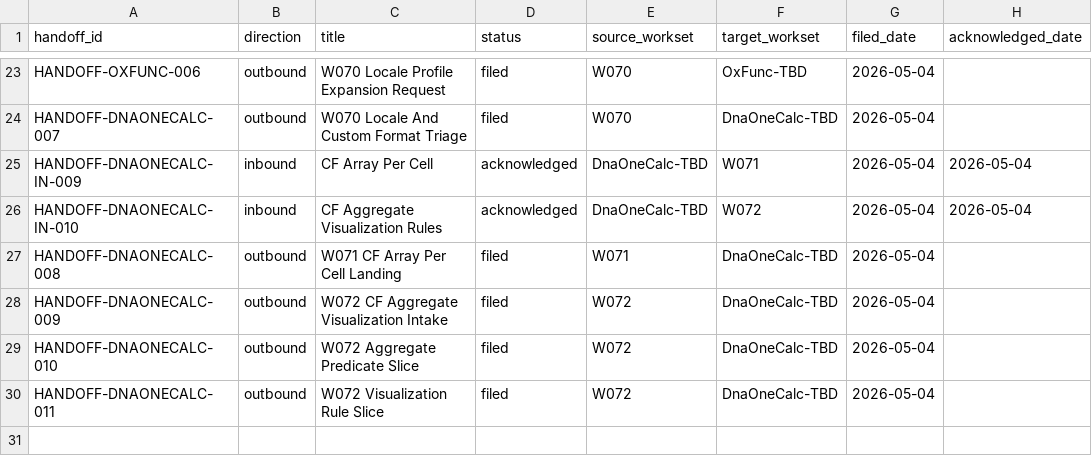
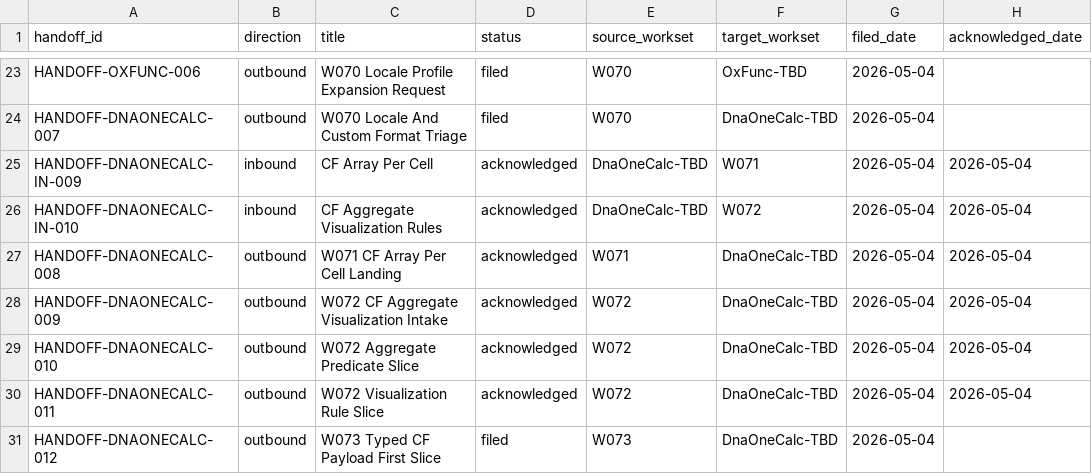
Before and after one commit to DnaCalc/OxFml, a CSV file: docs/handoffs/HANDOFF_REGISTER.csv, drawn as a sheet; only a part is shown, gaps mark what is left out.

Commit message:
Add typed conditional formatting payload slice

```diff
--- a/docs/handoffs/HANDOFF_REGISTER.csv
+++ b/docs/handoffs/HANDOFF_REGISTER.csv
@@ -26,5 +26,6 @@ HANDOFF-DNAONECALC-IN-009,inbound,CF Array Per Cell,acknowledged,DnaOneCalc-TBD,
 HANDOFF-DNAONECALC-IN-010,inbound,CF Aggregate Visualization Rules,acknowledged,DnaOneCalc-TBD,W072,2026-05-04,2026-05-04
-HANDOFF-DNAONECALC-008,outbound,W071 CF Array Per Cell Landing,filed,W071,DnaOneCalc-TBD,2026-05-04,
-HANDOFF-DNAONECALC-009,outbound,W072 CF Aggregate Visualization Intake,filed,W072,DnaOneCalc-TBD,2026-05-04,
-HANDOFF-DNAONECALC-010,outbound,W072 Aggregate Predicate Slice,filed,W072,DnaOneCalc-TBD,2026-05-04,
-HANDOFF-DNAONECALC-011,outbound,W072 Visualization Rule Slice,filed,W072,DnaOneCalc-TBD,2026-05-04,
+HANDOFF-DNAONECALC-008,outbound,W071 CF Array Per Cell Landing,acknowledged,W071,DnaOneCalc-TBD,2026-05-04,2026-05-04
+HANDOFF-DNAONECALC-009,outbound,W072 CF Aggregate Visualization Intake,acknowledged,W072,DnaOneCalc-TBD,2026-05-04,2026-05-04
+HANDOFF-DNAONECALC-010,outbound,W072 Aggregate Predicate Slice,acknowledged,W072,DnaOneCalc-TBD,2026-05-04,2026-05-04
+HANDOFF-DNAONECALC-011,outbound,W072 Visualization Rule Slice,acknowledged,W072,DnaOneCalc-TBD,2026-05-04,2026-05-04
+HANDOFF-DNAONECALC-012,outbound,W073 Typed CF Payload First Slice,filed,W073,DnaOneCalc-TBD,2026-05-04,
```
Also changed, not shown: 11 other files.
